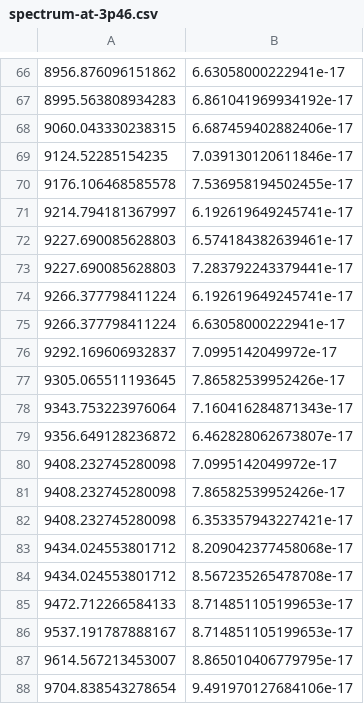
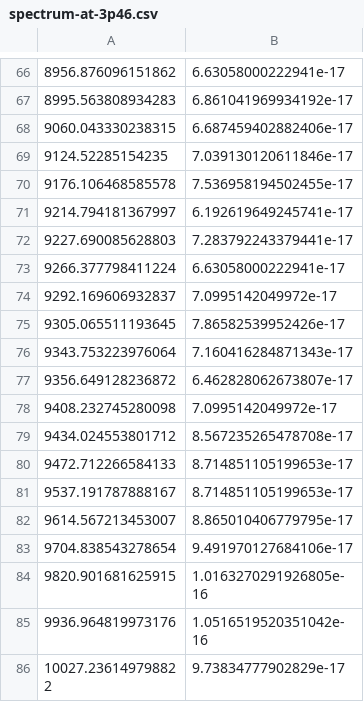
Before and after one commit to mrtommyb/messing-with-gw, a CSV file: data/spectrum-at-3p46.csv, drawn as a sheet; only a part is shown, gaps mark what is left out; the shorter side is filled out with more unchanged rows; the diff names each change by its address in the sheet, - before the commit and + after, or states it on an @@ line.

```diff
--- a/data/spectrum-at-3p46.csv
+++ b/data/spectrum-at-3p46.csv
-row 72: 9227.690085628803 | 6.574184382639461e-17
-row 74: 9266.377798411224 | 6.192619649245741e-17
-row 81: 9408.232745280098 | 7.86582539952426e-17
-row 82: 9408.232745280098 | 6.353357943227421e-17
-row 83: 9434.024553801712 | 8.209042377458068e-17
```
Also changed, not shown: data/spectrum-at-0p49.csv, data/spectrum-at-0p53.csv, 24 other files.
